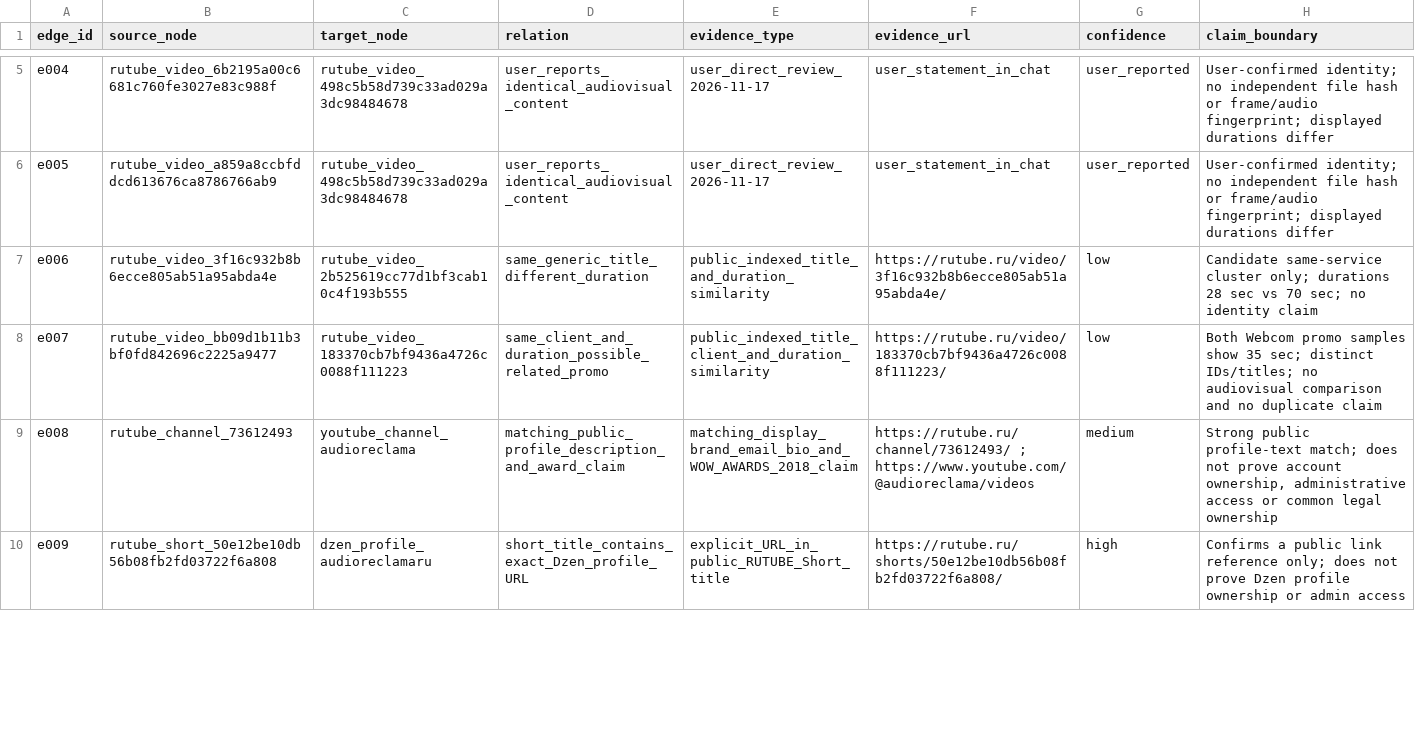
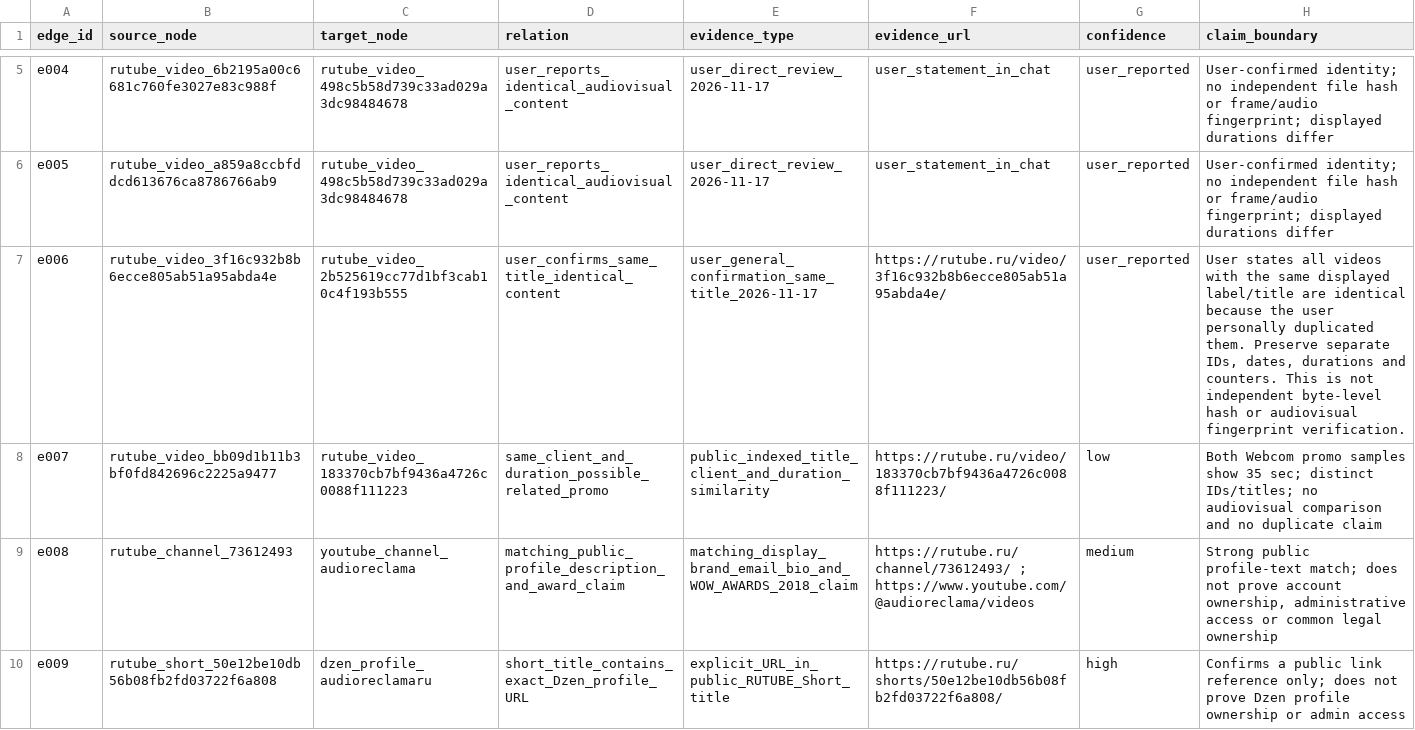
Before and after one commit to AudioReclamaRu/sonic-infrastructure-report, a CSV file: research/CROSS_PLATFORM_MEDIA_EDGES_2026-11-17.csv, drawn as a sheet; only a part is shown, gaps mark what is left out; the diff covers the shown part only.

Commit message:
Apply user-confirmed same-title duplicate rule to RUTUBE inventory

```diff
--- a/research/CROSS_PLATFORM_MEDIA_EDGES_2026-11-17.csv
+++ b/research/CROSS_PLATFORM_MEDIA_EDGES_2026-11-17.csv
@@ -7,2 +7,2 @@ e005,rutube_video_a859a8ccbfddcd613676ca8786766ab9,rutube_video_498c5b58d739c33a
-e006,rutube_video_3f16c932b8b6ecce805ab51a95abda4e,rutube_video_2b525619cc77d1bf3cab10c4f193b555,same_generic_title_different_duration,public_indexed_title_and_duration_similarity,https://rutube.ru/video/3f16c932b8b6ecce805ab51a95abda4e/,low,Candidate same-service cluster only; durations 28 sec vs 70 sec; no identity claim
+e006,rutube_video_3f16c932b8b6ecce805ab51a95abda4e,rutube_video_2b525619cc77d1bf3cab10c4f193b555,user_confirms_same_title_identical_content,user_general_confirmation_same_title_2026-11-17,https://rutube.ru/video/3f16c932b8b6ecce805ab51a95abda4e/,user_reported,"User states all videos with the same displayed label/title are identical because the user personally duplicated them. Preserve separate IDs, dates, durations and counters. This is not independent byte-level hash or audiovisual fingerprint verification."
 e007,rutube_video_bb09d1b11b3bf0fd842696c2225a9477,rutube_video_183370cb7bf9436a4726c0088f111223,same_client_and_duration_possible_related_promo,public_indexed_title_client_and_duration_similarity,https://rutube.ru/video/183370cb7bf9436a4726c0088f111223/,low,Both Webcom promo samples show 35 sec; distinct IDs/titles; no audiovisual comparison and no duplicate claim
```
Also changed, not shown: 4 added rows and 12 edited cells elsewhere in this file.
